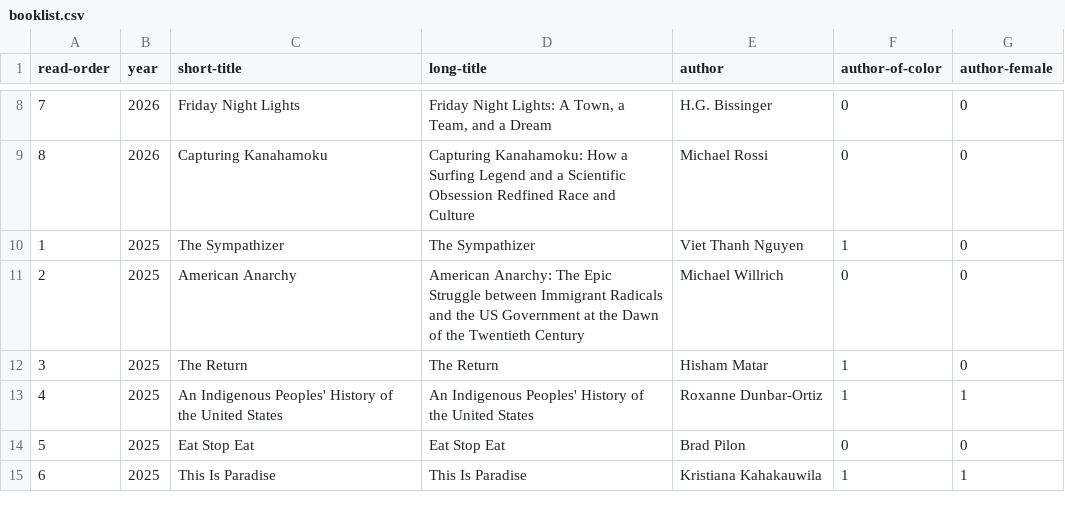
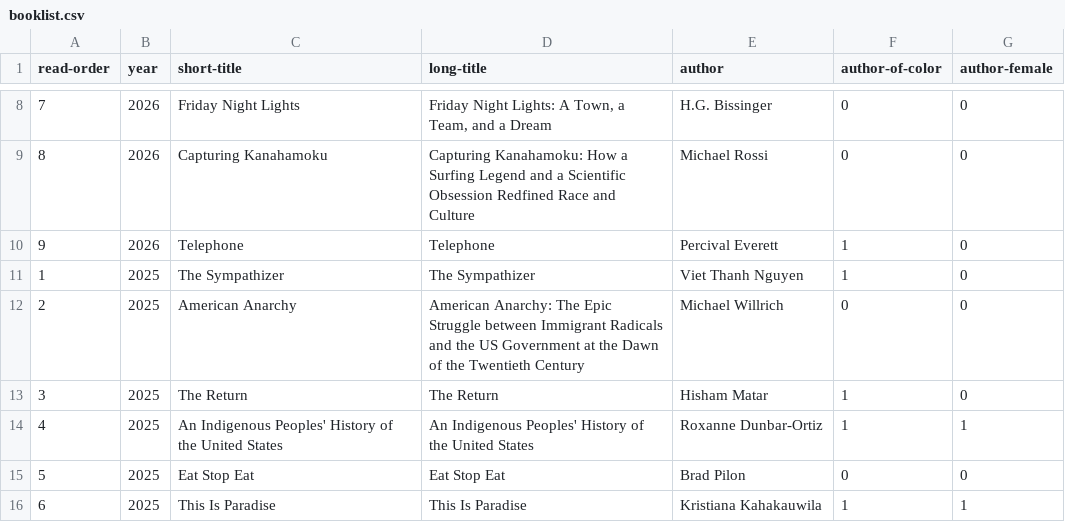
Before and after one commit to davemoyer/books-interactive, a CSV file: booklist.csv, drawn as a sheet; only a part is shown, gaps mark what is left out.

Commit message:
add telephone and update rounding

```diff
--- a/booklist.csv
+++ b/booklist.csv
@@ -9,2 +9,3 @@ read-order,year,short-title,long-title,author,author-of-color,author-female
 8,2026,Capturing Kanahamoku,"Capturing Kanahamoku: How a Surfing Legend and a Scientific Obsession Redfined Race and Culture",Michael Rossi,0,0
+9,2026,Telephone,Telephone,Percival Everett,1,0
 1,2025,The Sympathizer,The Sympathizer,Viet Thanh Nguyen,1,0
```
Also changed, not shown: pullitzer.csv, 5 other files.
